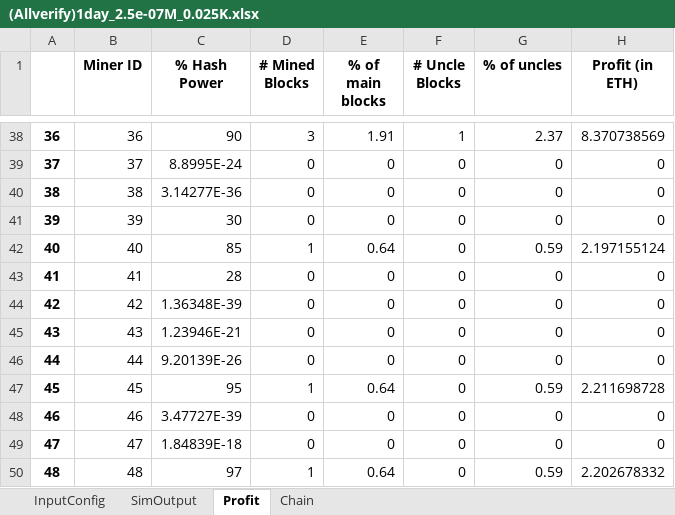
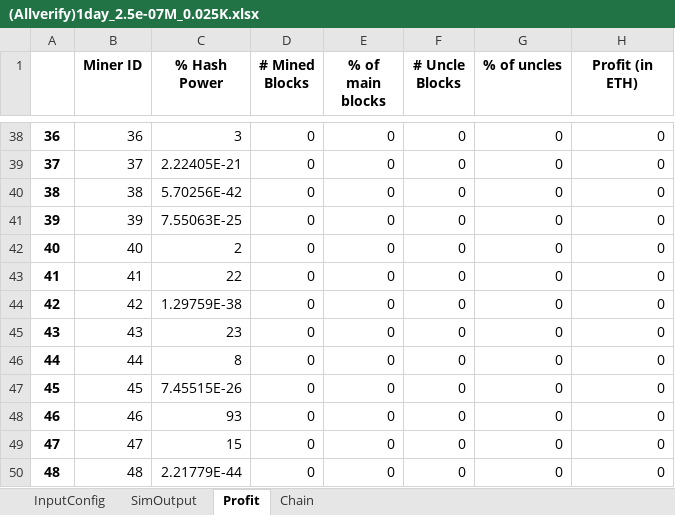
Before and after one commit to VIVPM/Blocksim_Delegated_Reputation_based_Proof_of_Probability_using_Game_Theory, an Excel workbook: (Allverify)1day_2.5e-07M_0.025K.xlsx, sheet Profit, drawn as a sheet; only a part is shown, gaps mark what is left out; values as stored, in another font and other column widths than the file's, no borders; the diff covers the shown part only; the diff names each change by its address in the sheet, - before the commit and + after, or states it on an @@ line.

```diff
--- a/(Allverify)1day_2.5e-07M_0.025K.xlsx (sheet Profit)
+++ b/(Allverify)1day_2.5e-07M_0.025K.xlsx (sheet Profit)
-C38 (% Hash Power): 90
+C38 (% Hash Power): 3
-D38 (# Mined Blocks): 3
+D38 (# Mined Blocks): 0
-E38 (% of main blocks): 1.91
+E38 (% of main blocks): 0
-F38 (# Uncle Blocks): 1
+F38 (# Uncle Blocks): 0
-G38 (% of uncles): 2.37
+G38 (% of uncles): 0
-H38 (Profit (in ETH)): 8.370738569
+H38 (Profit (in ETH)): 0
-C39 (% Hash Power): 8.8995E-24
+C39 (% Hash Power): 2.22405E-21
-C40 (% Hash Power): 3.14277E-36
+C40 (% Hash Power): 5.70256E-42
-C41 (% Hash Power): 30
+C41 (% Hash Power): 7.55063E-25
-C42 (% Hash Power): 85
+C42 (% Hash Power): 2
-D42 (# Mined Blocks): 1
+D42 (# Mined Blocks): 0
-E42 (% of main blocks): 0.64
+E42 (% of main blocks): 0
-G42 (% of uncles): 0.59
+G42 (% of uncles): 0
-H42 (Profit (in ETH)): 2.197155124
+H42 (Profit (in ETH)): 0
-C43 (% Hash Power): 28
+C43 (% Hash Power): 22
-C44 (% Hash Power): 1.36348E-39
+C44 (% Hash Power): 1.29759E-38
-C45 (% Hash Power): 1.23946E-21
+C45 (% Hash Power): 23
-C46 (% Hash Power): 9.20139E-26
+C46 (% Hash Power): 8
-C47 (% Hash Power): 95
+C47 (% Hash Power): 7.45515E-26
-D47 (# Mined Blocks): 1
+D47 (# Mined Blocks): 0
-E47 (% of main blocks): 0.64
+E47 (% of main blocks): 0
-G47 (% of uncles): 0.59
+G47 (% of uncles): 0
-H47 (Profit (in ETH)): 2.211698728
+H47 (Profit (in ETH)): 0
-C48 (% Hash Power): 3.47727E-39
+C48 (% Hash Power): 93
-C49 (% Hash Power): 1.84839E-18
+C49 (% Hash Power): 15
-C50 (% Hash Power): 97
+C50 (% Hash Power): 2.21779E-44
-D50 (# Mined Blocks): 1
+D50 (# Mined Blocks): 0
-E50 (% of main blocks): 0.64
+E50 (% of main blocks): 0
-G50 (% of uncles): 0.59
+G50 (% of uncles): 0
-H50 (Profit (in ETH)): 2.202678332
+H50 (Profit (in ETH)): 0
```
Also changed, not shown: 1626 edited cells elsewhere in this sheet, sheet Chain, sheet SimOutput, sheet InputConfig, 3 other files.
